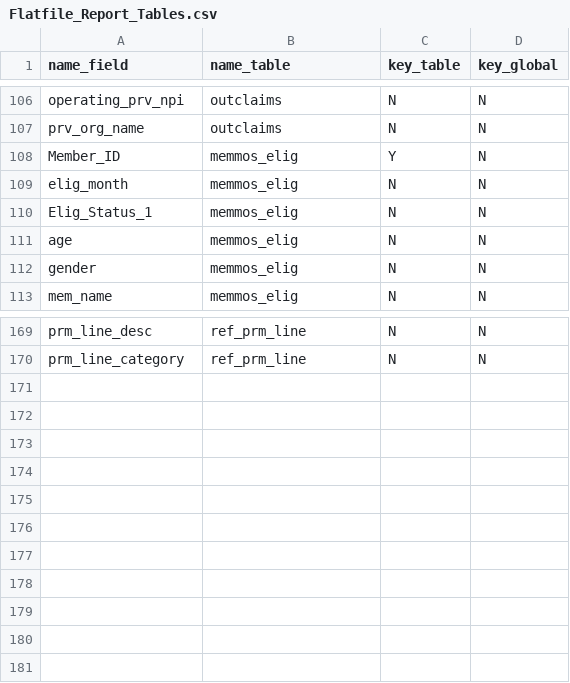
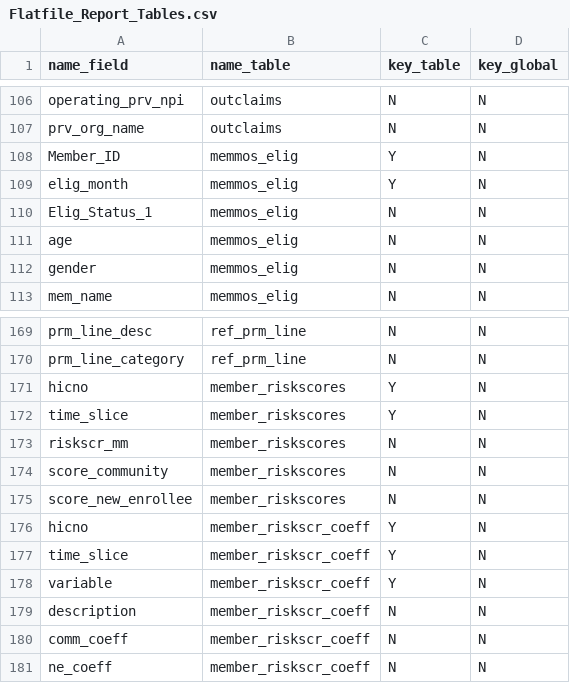
Before and after one commit to Milliman-PRM/comparator-report-legacy, a CSV file: Post005_Datamarts/Flatfile_Report/Flatfile_Report_Tables.csv, drawn as a sheet; only a part is shown, gaps mark what is left out.

```diff
--- a/Post005_Datamarts/Flatfile_Report/Flatfile_Report_Tables.csv
+++ b/Post005_Datamarts/Flatfile_Report/Flatfile_Report_Tables.csv
@@ -108,3 +108,3 @@ prv_org_name,outclaims,N,N
 Member_ID,memmos_elig,Y,N
-elig_month,memmos_elig,N,N
+elig_month,memmos_elig,Y,N
 Elig_Status_1,memmos_elig,N,N
@@ -170 +170,12 @@ prm_line_desc,ref_prm_line,N,N
 prm_line_category,ref_prm_line,N,N
+hicno,member_riskscores,Y,N
+time_slice,member_riskscores,Y,N
+riskscr_mm,member_riskscores,N,N
+score_community,member_riskscores,N,N
+score_new_enrollee,member_riskscores,N,N
+hicno,member_riskscr_coeff,Y,N
+time_slice,member_riskscr_coeff,Y,N
+variable,member_riskscr_coeff,Y,N
+description,member_riskscr_coeff,N,N
+comm_coeff,member_riskscr_coeff,N,N
+ne_coeff,member_riskscr_coeff,N,N
```
Also changed, not shown: Post005_Datamarts/Flatfile_Report/Flatfile_Report_Fields.csv, 3 other files.
